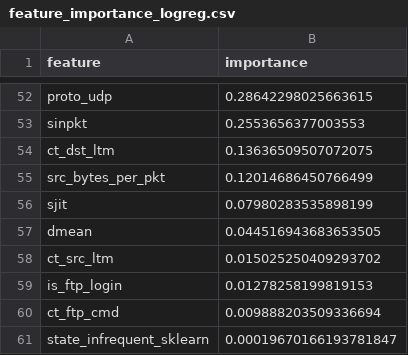
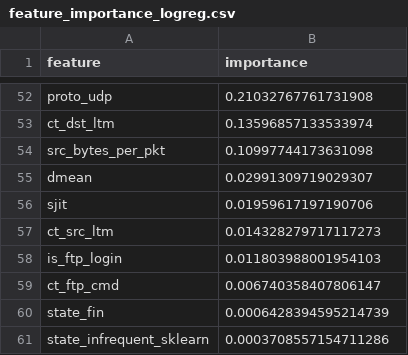
Before and after one commit to Nand0zz/sentinelml, a CSV file: reports/feature_importance_logreg.csv, drawn as a sheet; only a part is shown, gaps mark what is left out; removed rows and columns are numbered as before the commit, all else as after; the diff covers the shown part only; the diff names each change by its address in the sheet, - before the commit and + after, or states it on an @@ line.

```diff
--- a/reports/feature_importance_logreg.csv
+++ b/reports/feature_importance_logreg.csv
-B52 (importance): 0.28642298025663615
+B52 (importance): 0.21032767761731908
-row 53: sinpkt | 0.2553656377003553
-B53 (importance): 0.13636509507072075
+B53 (importance): 0.13596857133533974
-B54 (importance): 0.12014686450766499
+B54 (importance): 0.10997744173631098
-row 56: sjit | 0.07980283535898199
-B55 (importance): 0.044516943683653505
+B55 (importance): 0.02991309719029307
+row 56: sjit | 0.01959617197190706
-B57 (importance): 0.015025250409293702
+B57 (importance): 0.014328279717117273
-B58 (importance): 0.01278258199819153
+B58 (importance): 0.011803988001954103
-B59 (importance): 0.009888203509336694
+B59 (importance): 0.006740358407806147
+row 60: state_fin | 0.0006428394595214739
-B61 (importance): 0.00019670166193781847
+B61 (importance): 0.0003708557154711286
```
Also changed, not shown: 15 added rows, 15 removed rows and 35 edited cells elsewhere in this file, reports/model_comparison.csv, 8 other files.
